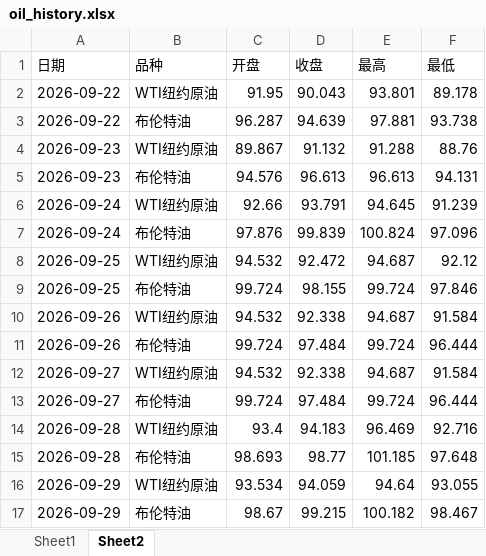
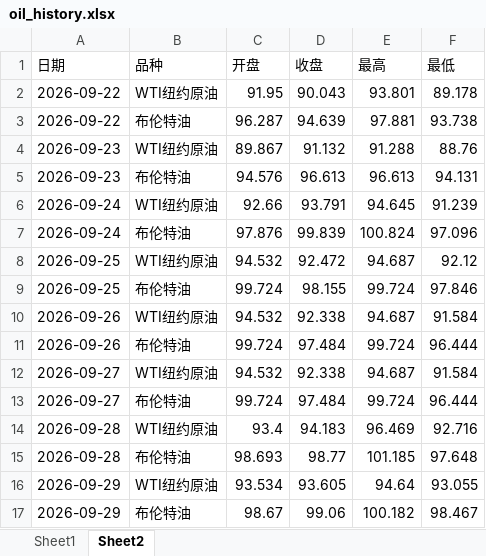
Before and after one commit to no532/Oil-price-update, an Excel workbook: 国际/oil_history.xlsx, sheet Sheet2, drawn as a sheet; values as stored, in another font and other column widths than the file's, no borders; the diff names each change by its address in the sheet, - before the commit and + after, or states it on an @@ line.

```diff
--- a/国际/oil_history.xlsx (sheet Sheet2)
+++ b/国际/oil_history.xlsx (sheet Sheet2)
-D16 (收盘): 94.059
+D16 (收盘): 93.605
-D17 (收盘): 99.215
+D17 (收盘): 99.06
```
Also changed, not shown: sheet Sheet1, 3 other files.
